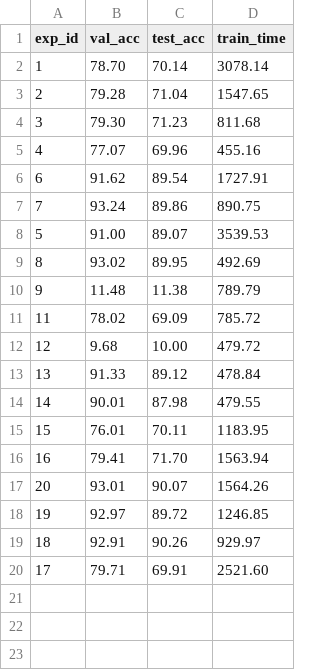
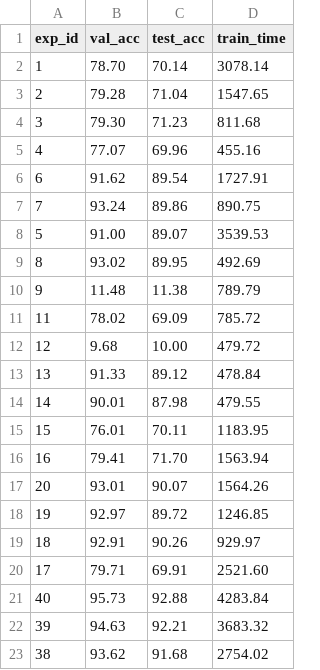
Before and after one commit to lucas-santana/trabalho2-visao-computacional, a CSV file: results/acc_experiments.csv, drawn as a sheet; the diff names each change by its address in the sheet, - before the commit and + after, or states it on an @@ line.

Commit message:
results 69 40 39 38

```diff
--- a/results/acc_experiments.csv
+++ b/results/acc_experiments.csv
+row 21: 40 | 95.73 | 92.88 | 4283.84
+row 22: 39 | 94.63 | 92.21 | 3683.32
+row 23: 38 | 93.62 | 91.68 | 2754.02
```
